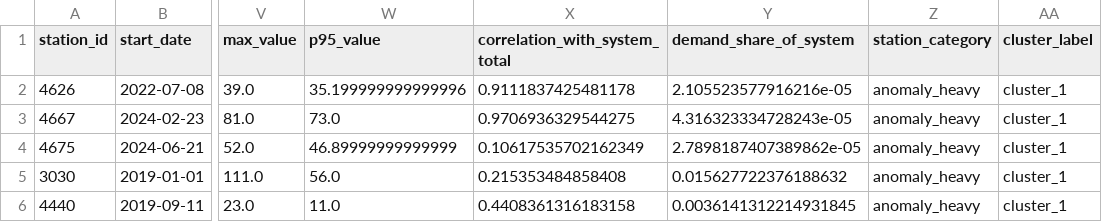
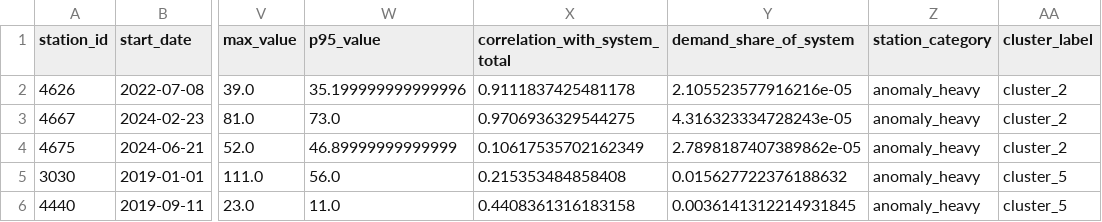
Before and after one commit to sastmo/Demand-Intelligence-Engine-for-Bike-Share-Logistics, a CSV file: diagnosis/station_level_analysis/outputs/tables/top_by_outlier_rate.csv, drawn as a sheet; only a part is shown, gaps mark what is left out; the diff names each change by its address in the sheet, - before the commit and + after, or states it on an @@ line.

```diff
--- a/diagnosis/station_level_analysis/outputs/tables/top_by_outlier_rate.csv
+++ b/diagnosis/station_level_analysis/outputs/tables/top_by_outlier_rate.csv
-AA2:AA4 (cluster_label): cluster_1
+AA2:AA4 (cluster_label): cluster_2
-AA5:AA6 (cluster_label): cluster_1
+AA5:AA6 (cluster_label): cluster_5
```
Also changed, not shown: diagnosis/station_level_analysis/outputs/diagnostics/station_summary_with_clusters.csv, diagnosis/station_level_analysis/outputs/tables/station_cluster_profile.csv, 6 other files.
